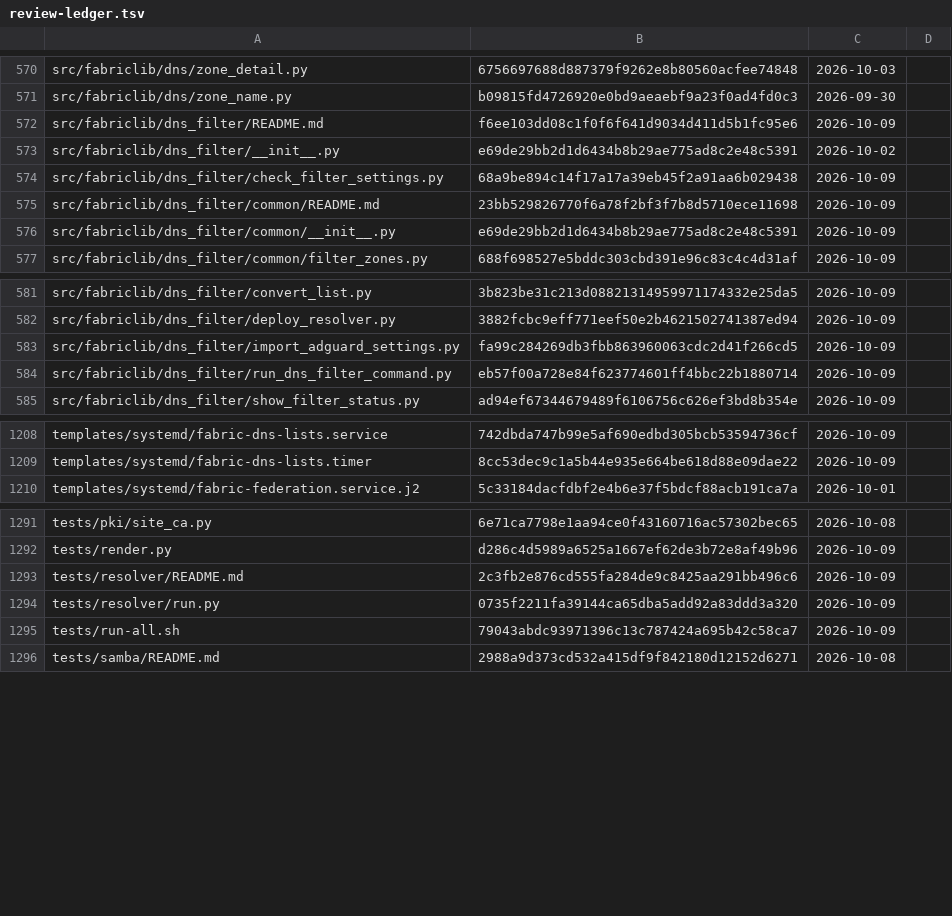
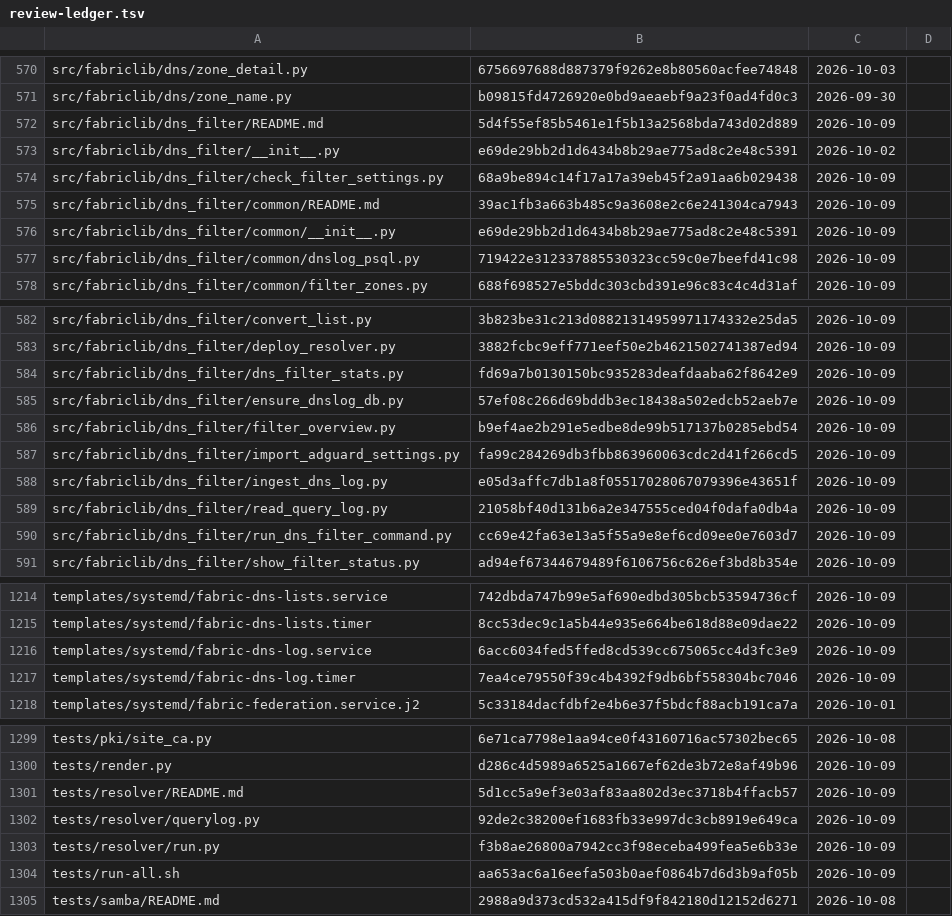
Before and after one commit to archdukejim/open-fabric, a TSV file: docs/volume_2_engineering_decisions/assets/review-ledger.tsv, drawn as a sheet; only a part is shown, gaps mark what is left out; the diff covers the shown part only.

```diff
--- a/docs/volume_2_engineering_decisions/assets/review-ledger.tsv
+++ b/docs/volume_2_engineering_decisions/assets/review-ledger.tsv
@@ -571,7 +571,8 @@ src/fabriclib/dns/zone_detail.py	6756697688d887379f9262e8b80560acfee74848	2026-1
 src/fabriclib/dns/zone_name.py	b09815fd4726920e0bd9aeaebf9a23f0ad4fd0c3	2026-09-30	
-src/fabriclib/dns_filter/README.md	f6ee103dd08c1f0f6f641d9034d411d5b1fc95e6	2026-10-09	
+src/fabriclib/dns_filter/README.md	5d4f55ef85b5461e1f5b13a2568bda743d02d889	2026-10-09	
 src/fabriclib/dns_filter/__init__.py	e69de29bb2d1d6434b8b29ae775ad8c2e48c5391	2026-10-02	
 src/fabriclib/dns_filter/check_filter_settings.py	68a9be894c14f17a17a39eb45f2a91aa6b029438	2026-10-09	
-src/fabriclib/dns_filter/common/README.md	23bb529826770f6a78f2bf3f7b8d5710ece11698	2026-10-09	
+src/fabriclib/dns_filter/common/README.md	39ac1fb3a663b485c9a3608e2c6e241304ca7943	2026-10-09	
 src/fabriclib/dns_filter/common/__init__.py	e69de29bb2d1d6434b8b29ae775ad8c2e48c5391	2026-10-09	
+src/fabriclib/dns_filter/common/dnslog_psql.py	719422e312337885530323cc59c0e7beefd41c98	2026-10-09	
 src/fabriclib/dns_filter/common/filter_zones.py	688f698527e5bddc303cbd391e96c83c4c4d31af	2026-10-09	
@@ -582,4 +583,9 @@ src/fabriclib/dns_filter/convert_list.py	3b823be31c213d08821314959971174332e25da
 src/fabriclib/dns_filter/deploy_resolver.py	3882fcbc9eff771eef50e2b4621502741387ed94	2026-10-09	
+src/fabriclib/dns_filter/dns_filter_stats.py	fd69a7b0130150bc935283deafdaaba62f8642e9	2026-10-09	
+src/fabriclib/dns_filter/ensure_dnslog_db.py	57ef08c266d69bddb3ec18438a502edcb52aeb7e	2026-10-09	
+src/fabriclib/dns_filter/filter_overview.py	b9ef4ae2b291e5edbe8de99b517137b0285ebd54	2026-10-09	
 src/fabriclib/dns_filter/import_adguard_settings.py	fa99c284269db3fbb863960063cdc2d41f266cd5	2026-10-09	
-src/fabriclib/dns_filter/run_dns_filter_command.py	eb57f00a728e84f623774601ff4bbc22b1880714	2026-10-09	
+src/fabriclib/dns_filter/ingest_dns_log.py	e05d3affc7db1a8f05517028067079396e43651f	2026-10-09	
+src/fabriclib/dns_filter/read_query_log.py	21058bf40d131b6a2e347555ced04f0dafa0db4a	2026-10-09	
+src/fabriclib/dns_filter/run_dns_filter_command.py	cc69e42fa63e13a5f55a9e8ef6cd09ee0e7603d7	2026-10-09	
 src/fabriclib/dns_filter/show_filter_status.py	ad94ef67344679489f6106756c626ef3bd8b354e	2026-10-09	
@@ -1209,2 +1215,4 @@ templates/systemd/fabric-dns-lists.service	742dbda747b99e5af690edbd305bcb5359473
 templates/systemd/fabric-dns-lists.timer	8cc53dec9c1a5b44e935e664be618d88e09dae22	2026-10-09	
+templates/systemd/fabric-dns-log.service	6acc6034fed5ffed8cd539cc675065cc4d3fc3e9	2026-10-09	
+templates/systemd/fabric-dns-log.timer	7ea4ce79550f39c4b4392f9db6bf558304bc7046	2026-10-09	
 templates/systemd/fabric-federation.service.j2	5c33184dacfdbf2e4b6e37f5bdcf88acb191ca7a	2026-10-01	
@@ -1292,5 +1300,6 @@ tests/pki/site_ca.py	6e71ca7798e1aa94ce0f43160716ac57302bec65	2026-10-08
 tests/render.py	d286c4d5989a6525a1667ef62de3b72e8af49b96	2026-10-09	
-tests/resolver/README.md	2c3fb2e876cd555fa284de9c8425aa291bb496c6	2026-10-09	
-tests/resolver/run.py	0735f2211fa39144ca65dba5add92a83ddd3a320	2026-10-09	
-tests/run-all.sh	79043abdc93971396c13c787424a695b42c58ca7	2026-10-09	
+tests/resolver/README.md	5d1cc5a9ef3e03af83aa802d3ec3718b4ffacb57	2026-10-09	
+tests/resolver/querylog.py	92de2c38200ef1683fb33e997dc3cb8919e649ca	2026-10-09	
+tests/resolver/run.py	f3b8ae26800a7942cc3f98eceba499fea5e6b33e	2026-10-09	
+tests/run-all.sh	aa653ac6a16eefa503b0aef0864b7d6d3b9af05b	2026-10-09	
 tests/samba/README.md	2988a9d373cd532a415df9f842180d12152d6271	2026-10-08	
```
Also changed, not shown: 20 edited cells elsewhere in this file, scripts/docs/lib_doc_numbers.tsv, 34 other files.
